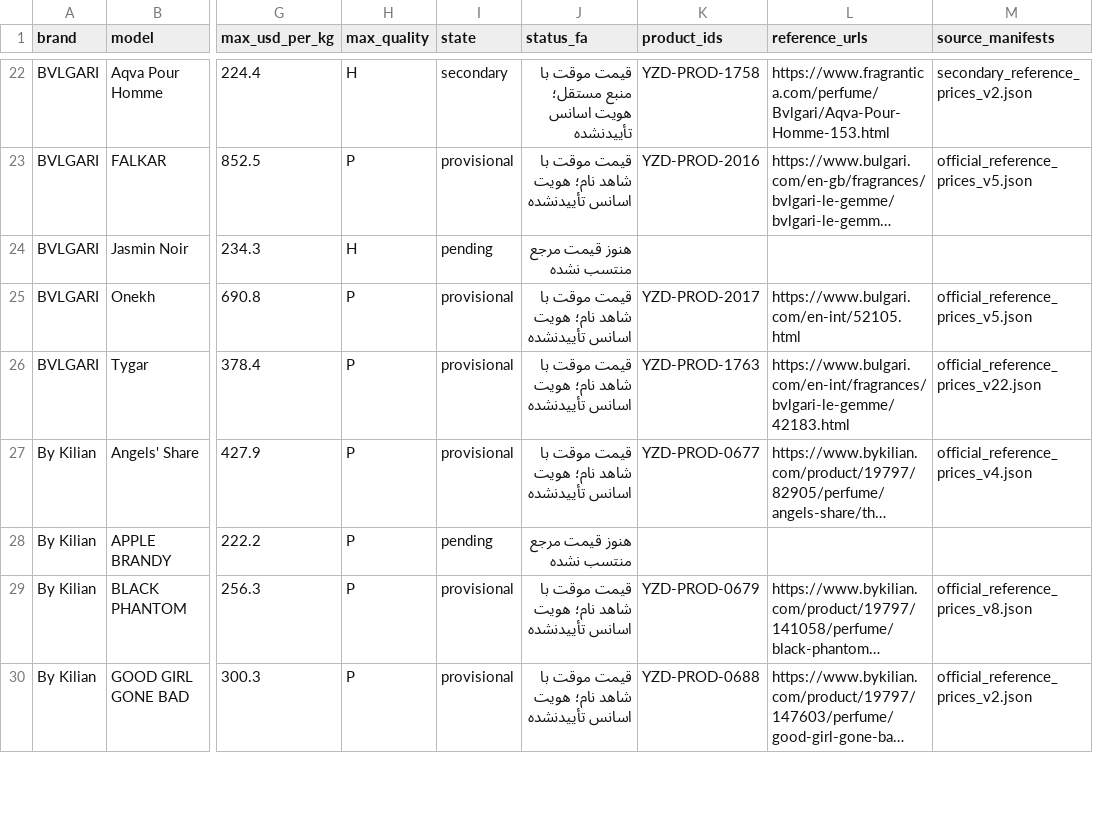
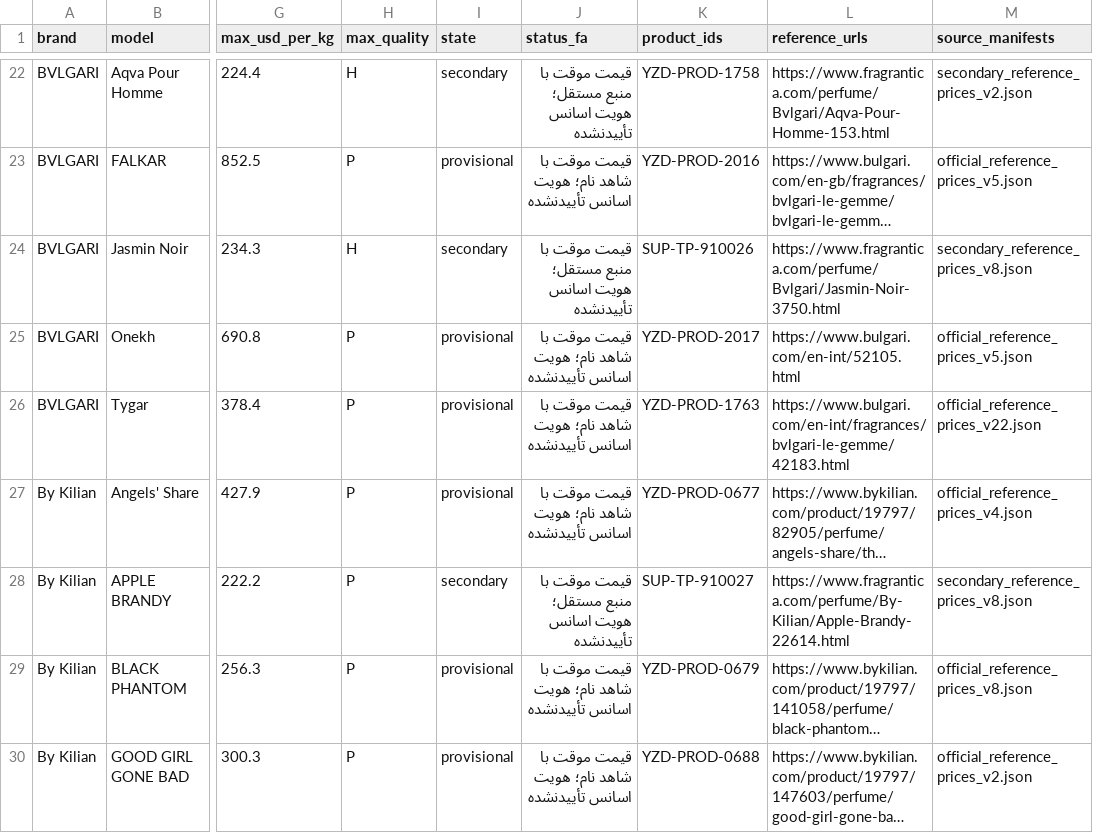
Before and after one commit to Saeedsoli/YZDPRFM, a CSV file: reports/supplier_coverage_20261101.csv, drawn as a sheet; only a part is shown, gaps mark what is left out; long unchanged cells end in …; the diff covers the shown part only; the diff names each change by its address in the sheet, - before the commit and + after, or states it on an @@ line.

Commit message:
Add five independent historical perfume references

```diff
--- a/reports/supplier_coverage_20261101.csv
+++ b/reports/supplier_coverage_20261101.csv
-I24 (state): pending
+I24 (state): secondary
-J24 (status_fa): هنوز قیمت مرجع منتسب نشده
+J24 (status_fa): قیمت موقت با منبع مستقل؛ هویت اسانس تأییدنشده
-K24 (product_ids): (empty)
+K24 (product_ids): SUP-TP-910026
-L24 (reference_urls): (empty)
+L24 (reference_urls): https://www.fragrantica.com/perfume/Bvlgari/Jasmin-Noir-3750.html
-M24 (source_manifests): (empty)
+M24 (source_manifests): secondary_reference_prices_v8.json
-I28 (state): pending
+I28 (state): secondary
-J28 (status_fa): هنوز قیمت مرجع منتسب نشده
+J28 (status_fa): قیمت موقت با منبع مستقل؛ هویت اسانس تأییدنشده
-K28 (product_ids): (empty)
+K28 (product_ids): SUP-TP-910027
-L28 (reference_urls): (empty)
+L28 (reference_urls): https://www.fragrantica.com/perfume/By-Kilian/Apple-Brandy-22614.html
-M28 (source_manifests): (empty)
+M28 (source_manifests): secondary_reference_prices_v8.json
```
Also changed, not shown: 15 edited cells elsewhere in this file, 11 other files.
